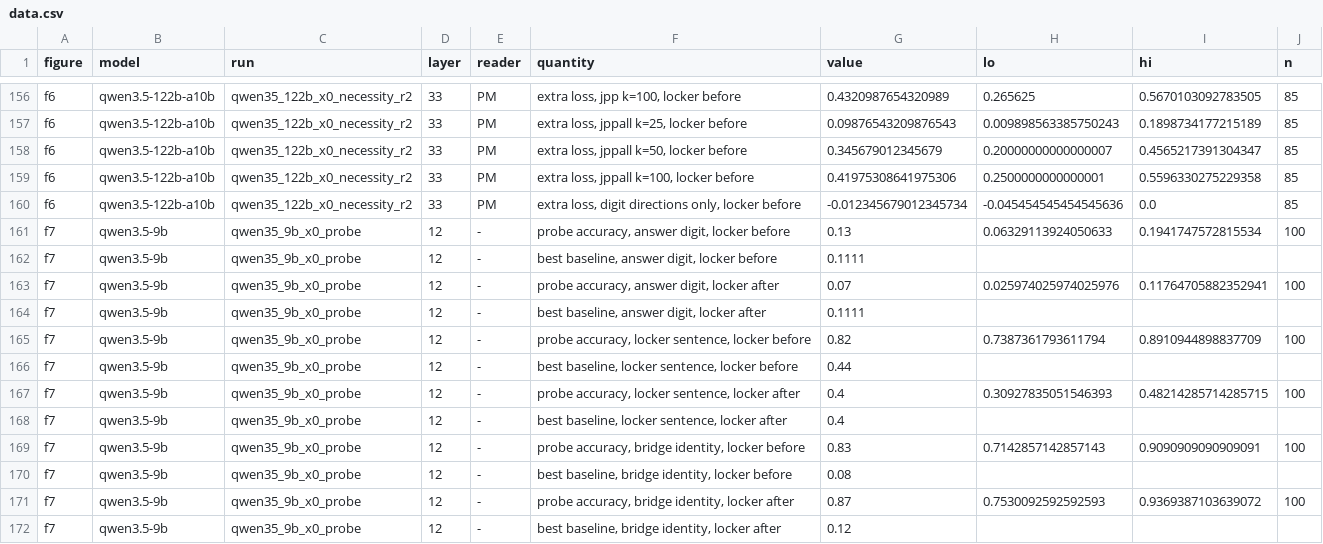
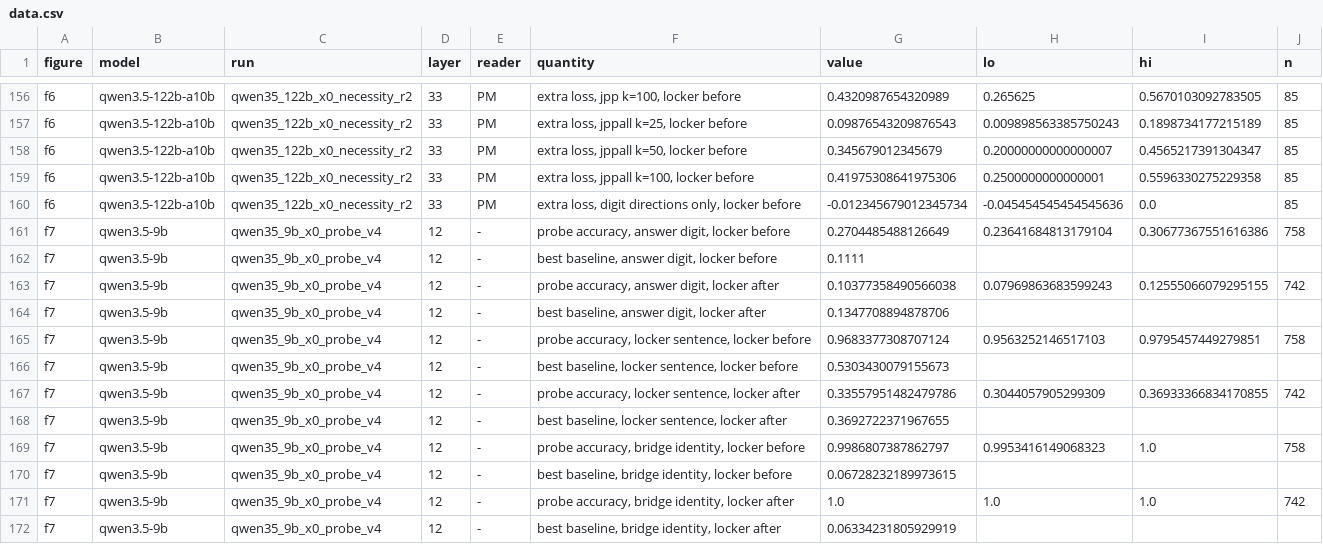
Before and after one commit to zach-perlman/bridge-jspace, a CSV file: figures/status_2026-10-24/data.csv, drawn as a sheet; only a part is shown, gaps mark what is left out; the diff covers the shown part only.

```diff
--- a/figures/status_2026-10-24/data.csv
+++ b/figures/status_2026-10-24/data.csv
@@ -160,13 +160,13 @@ f6,qwen3.5-122b-a10b,qwen35_122b_x0_necessity_r2,33,PM,"extra loss, jppall k=100
 f6,qwen3.5-122b-a10b,qwen35_122b_x0_necessity_r2,33,PM,"extra loss, digit directions only, locker before",-0.012345679012345734,-0.045454545454545636,0.0,85
-f7,qwen3.5-9b,qwen35_9b_x0_probe,12,-,"probe accuracy, answer digit, locker before",0.13,0.06329113924050633,0.1941747572815534,100
-f7,qwen3.5-9b,qwen35_9b_x0_probe,12,-,"best baseline, answer digit, locker before",0.1111,,,
-f7,qwen3.5-9b,qwen35_9b_x0_probe,12,-,"probe accuracy, answer digit, locker after",0.07,0.025974025974025976,0.11764705882352941,100
-f7,qwen3.5-9b,qwen35_9b_x0_probe,12,-,"best baseline, answer digit, locker after",0.1111,,,
-f7,qwen3.5-9b,qwen35_9b_x0_probe,12,-,"probe accuracy, locker sentence, locker before",0.82,0.7387361793611794,0.8910944898837709,100
-f7,qwen3.5-9b,qwen35_9b_x0_probe,12,-,"best baseline, locker sentence, locker before",0.44,,,
-f7,qwen3.5-9b,qwen35_9b_x0_probe,12,-,"probe accuracy, locker sentence, locker after",0.4,0.30927835051546393,0.48214285714285715,100
-f7,qwen3.5-9b,qwen35_9b_x0_probe,12,-,"best baseline, locker sentence, locker after",0.4,,,
-f7,qwen3.5-9b,qwen35_9b_x0_probe,12,-,"probe accuracy, bridge identity, locker before",0.83,0.7142857142857143,0.9090909090909091,100
-f7,qwen3.5-9b,qwen35_9b_x0_probe,12,-,"best baseline, bridge identity, locker before",0.08,,,
-f7,qwen3.5-9b,qwen35_9b_x0_probe,12,-,"probe accuracy, bridge identity, locker after",0.87,0.7530092592592593,0.9369387103639072,100
-f7,qwen3.5-9b,qwen35_9b_x0_probe,12,-,"best baseline, bridge identity, locker after",0.12,,,
+f7,qwen3.5-9b,qwen35_9b_x0_probe_v4,12,-,"probe accuracy, answer digit, locker before",0.2704485488126649,0.23641684813179104,0.30677367551616386,758
+f7,qwen3.5-9b,qwen35_9b_x0_probe_v4,12,-,"best baseline, answer digit, locker before",0.1111,,,
+f7,qwen3.5-9b,qwen35_9b_x0_probe_v4,12,-,"probe accuracy, answer digit, locker after",0.10377358490566038,0.07969863683599243,0.12555066079295155,742
+f7,qwen3.5-9b,qwen35_9b_x0_probe_v4,12,-,"best baseline, answer digit, locker after",0.1347708894878706,,,
+f7,qwen3.5-9b,qwen35_9b_x0_probe_v4,12,-,"probe accuracy, locker sentence, locker before",0.9683377308707124,0.9563252146517103,0.9795457449279851,758
+f7,qwen3.5-9b,qwen35_9b_x0_probe_v4,12,-,"best baseline, locker sentence, locker before",0.5303430079155673,,,
+f7,qwen3.5-9b,qwen35_9b_x0_probe_v4,12,-,"probe accuracy, locker sentence, locker after",0.33557951482479786,0.3044057905299309,0.36933366834170855,742
+f7,qwen3.5-9b,qwen35_9b_x0_probe_v4,12,-,"best baseline, locker sentence, locker after",0.3692722371967655,,,
+f7,qwen3.5-9b,qwen35_9b_x0_probe_v4,12,-,"probe accuracy, bridge identity, locker before",0.9986807387862797,0.9953416149068323,1.0,758
+f7,qwen3.5-9b,qwen35_9b_x0_probe_v4,12,-,"best baseline, bridge identity, locker before",0.06728232189973615,,,
+f7,qwen3.5-9b,qwen35_9b_x0_probe_v4,12,-,"probe accuracy, bridge identity, locker after",1.0,1.0,1.0,742
+f7,qwen3.5-9b,qwen35_9b_x0_probe_v4,12,-,"best baseline, bridge identity, locker after",0.06334231805929919,,,
```
Also changed, not shown: 10 added rows and 41 edited cells elsewhere in this file, 11 other files.
